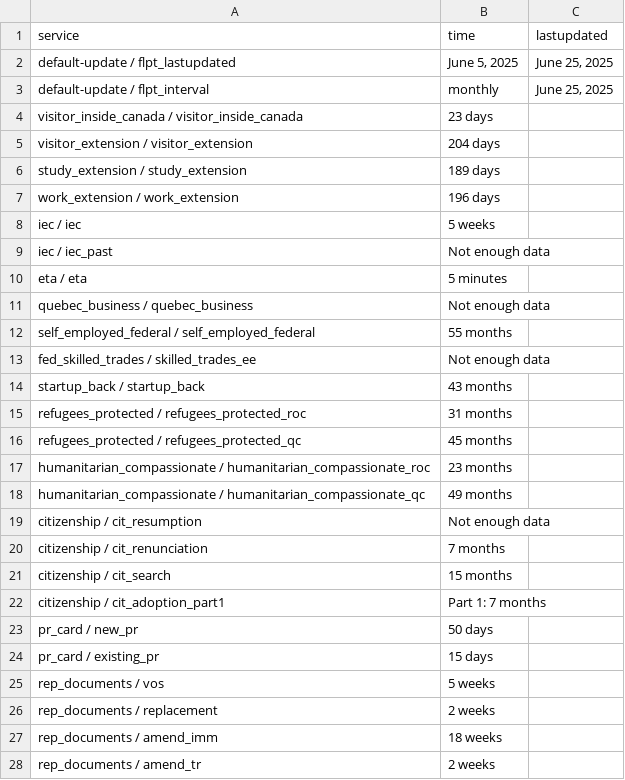
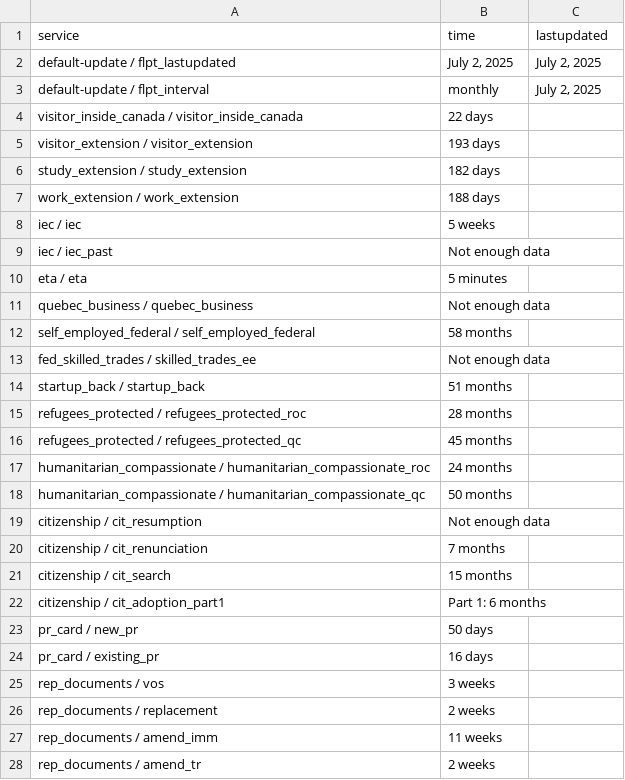
Before and after one commit to tinng81/cic-processing-times, a CSV file: data-ptime-non-country-en.csv, drawn as a sheet; only a part is shown; the diff covers the shown part only.

Commit message:
Flat: latest data (2025-07-03T00:18:46.535Z) {   "date": "2025-07-03T00:18:46.535Z",   "files": [     {       "name": "data-ptime-en.csv",       "deltaBytes": 44,       "source": "https://www.canada.ca/content/dam/ircc/documents/json/data-ptime-en.json"     },     {       "name": "data-ptime-en.json",       "deltaBytes": 38,       "source": "https://www.canada.ca/content/dam/ircc/documents/json/data-ptime-en.json"     },     {       "name": "formatted-data-ptime-en.csv",       "deltaBytes": -40,       "source": "https://www.canada.ca/content/dam/ircc/documents/json/data-ptime-en.json"     },     {       "name": "formatted-selected-countries-data-ptime-en.csv",       "deltaBytes": -14,       "source": "https://www.canada.ca/content/dam/ircc/documents/json/data-ptime-en.json"     },     {       "name": "data-ptime-non-country-en.csv",       "deltaBytes": -2,       "source": "https://www.canada.ca/content/dam/ircc/documents/json/data-ptime-non-country-en.json"     },     {       "name": "data-ptime-non-country-en.json",       "deltaBytes": -1,       "source": "https://www.canada.ca/content/dam/ircc/documents/json/data-ptime-non-country-en.json"     }   ] }

```diff
--- a/data-ptime-non-country-en.csv
+++ b/data-ptime-non-country-en.csv
@@ -1,8 +1,8 @@
 service,time,lastupdated
-default-update / flpt_lastupdated,"June 5, 2025","June 25, 2025"
-default-update / flpt_interval, monthly,"June 25, 2025"
-visitor_inside_canada / visitor_inside_canada,23 days,
-visitor_extension / visitor_extension,204 days,
-study_extension / study_extension,189 days,
-work_extension / work_extension,196 days,
+default-update / flpt_lastupdated,"July 2, 2025","July 2, 2025"
+default-update / flpt_interval, monthly,"July 2, 2025"
+visitor_inside_canada / visitor_inside_canada,22 days,
+visitor_extension / visitor_extension,193 days,
+study_extension / study_extension,182 days,
+work_extension / work_extension,188 days,
 iec / iec,5 weeks,
@@ -11,9 +11,9 @@ eta / eta,5 minutes,
 quebec_business / quebec_business,Not enough data,
-self_employed_federal / self_employed_federal,55 months,
+self_employed_federal / self_employed_federal,58 months,
 fed_skilled_trades / skilled_trades_ee,Not enough data,
-startup_back / startup_back,43 months,
-refugees_protected / refugees_protected_roc,31 months,
+startup_back / startup_back,51 months,
+refugees_protected / refugees_protected_roc,28 months,
 refugees_protected / refugees_protected_qc,45 months,
-humanitarian_compassionate / humanitarian_compassionate_roc,23 months,
-humanitarian_compassionate / humanitarian_compassionate_qc,49 months,
+humanitarian_compassionate / humanitarian_compassionate_roc,24 months,
+humanitarian_compassionate / humanitarian_compassionate_qc,50 months,
 citizenship / cit_resumption,Not enough data,
@@ -21,8 +21,8 @@ citizenship / cit_renunciation,7 months,
 citizenship / cit_search,15 months,
-citizenship / cit_adoption_part1,Part 1: 7 months,
+citizenship / cit_adoption_part1,Part 1: 6 months,
 pr_card / new_pr,50 days,
-pr_card / existing_pr,15 days,
-rep_documents / vos,5 weeks,
+pr_card / existing_pr,16 days,
+rep_documents / vos,3 weeks,
 rep_documents / replacement,2 weeks,
-rep_documents / amend_imm,18 weeks,
+rep_documents / amend_imm,11 weeks,
 rep_documents / amend_tr,2 weeks,
```
Also changed, not shown: 6 edited cells elsewhere in this file, data-ptime-en.csv, formatted-data-ptime-en.csv, 3 other files.
